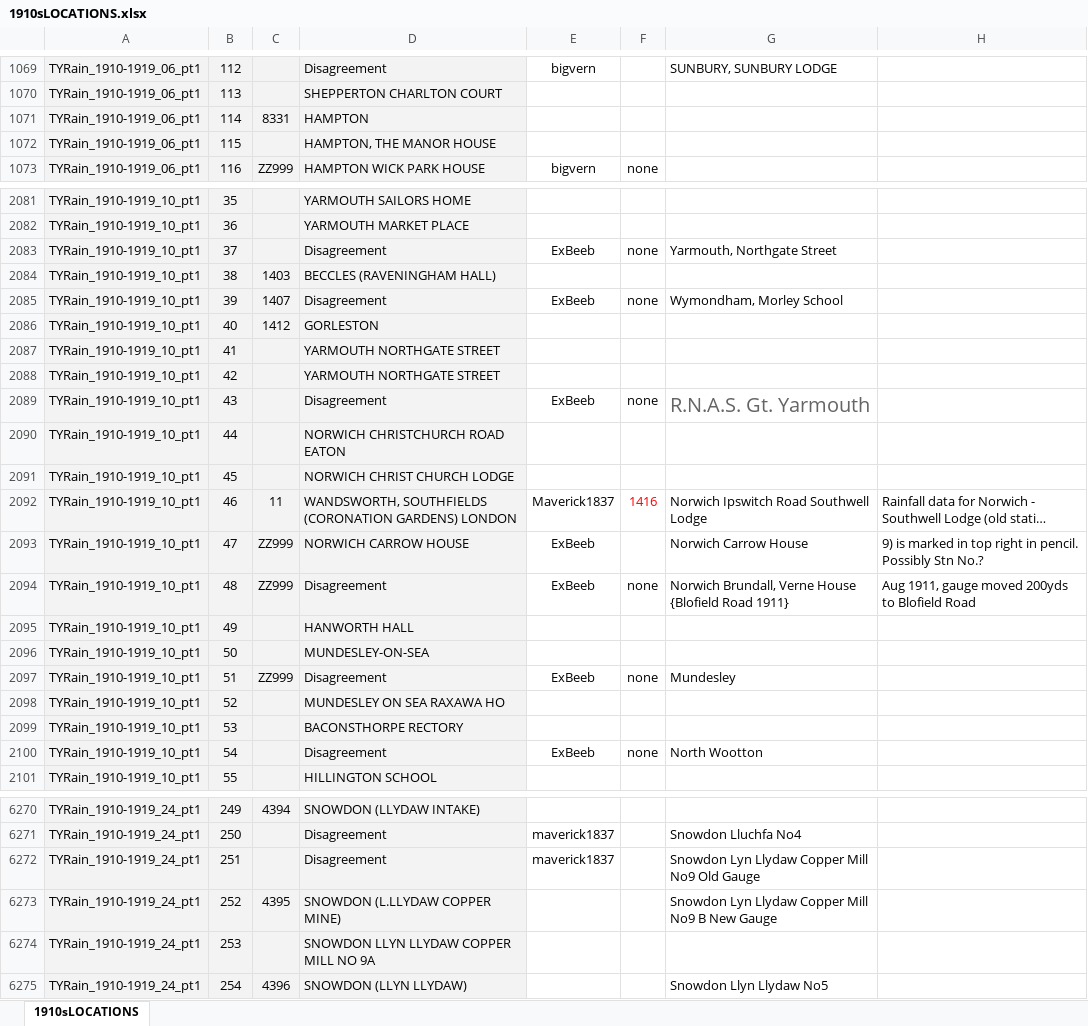
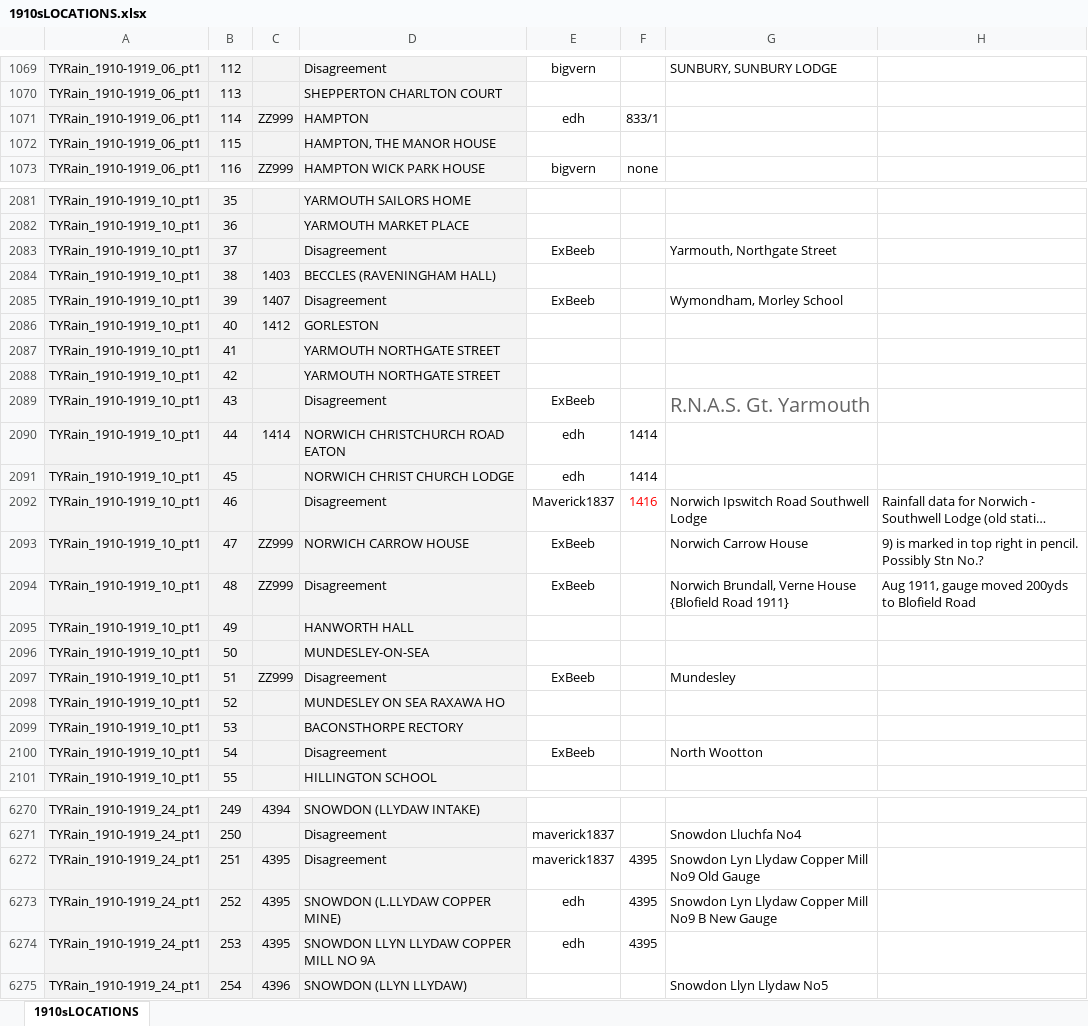
Before and after one commit to ed-hawkins/rainfall-rescue, an Excel workbook: LOCATION SHEETS/1910sLOCATIONS.xlsx, sheet 1910sLOCATIONS, drawn as a sheet; only a part is shown, gaps mark what is left out; long unchanged cells end in …; values as stored, in another font and other column widths than the file's, no borders; conditional formats not drawn; the diff covers the shown part only; the diff names each change by its address in the sheet, - before the commit and + after, or states it on an @@ line.

```diff
--- a/LOCATION SHEETS/1910sLOCATIONS.xlsx (sheet 1910sLOCATIONS)
+++ b/LOCATION SHEETS/1910sLOCATIONS.xlsx (sheet 1910sLOCATIONS)
-C1071: 8331
+C1071: ZZ999
-E1071: (empty)
+E1071: edh
-F1071: (empty)
+F1071: 833/1
-F2083: none
+F2083: (empty)
-F2085: none
+F2085: (empty)
-F2089: none
+F2089: (empty)
-C2090: (empty)
+C2090: 1414
-E2090:E2091: (empty)
+E2090:E2091: edh
-F2090:F2091: (empty)
+F2090:F2091: 1414
-C2092: 11
+C2092: (empty)
-D2092: WANDSWORTH, SOUTHFIELDS (CORONATION GARDENS) LONDON
+D2092: Disagreement
-F2094: none
+F2094: (empty)
-F2097: none
+F2097: (empty)
-F2100: none
+F2100: (empty)
-C6272: (empty)
+C6272: 4395
-F6272:F6274: (empty)
+F6272:F6274: 4395
-E6273:E6274: (empty)
+E6273:E6274: edh
-C6274: (empty)
+C6274: 4395
```
Also changed, not shown: 38 edited cells elsewhere in this sheet, LOCATION SHEETS/1870sLOCATIONS.xlsx, LOCATION SHEETS/1880sLOCATIONS.xlsx, 12 other files.
